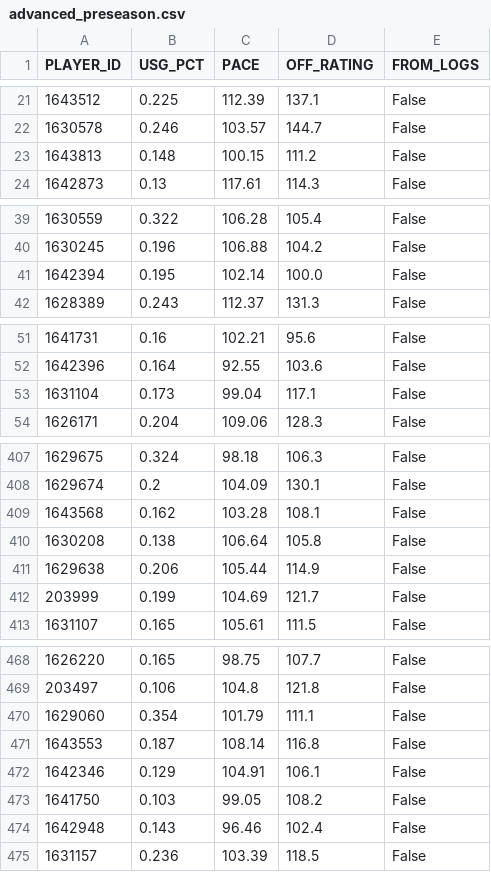
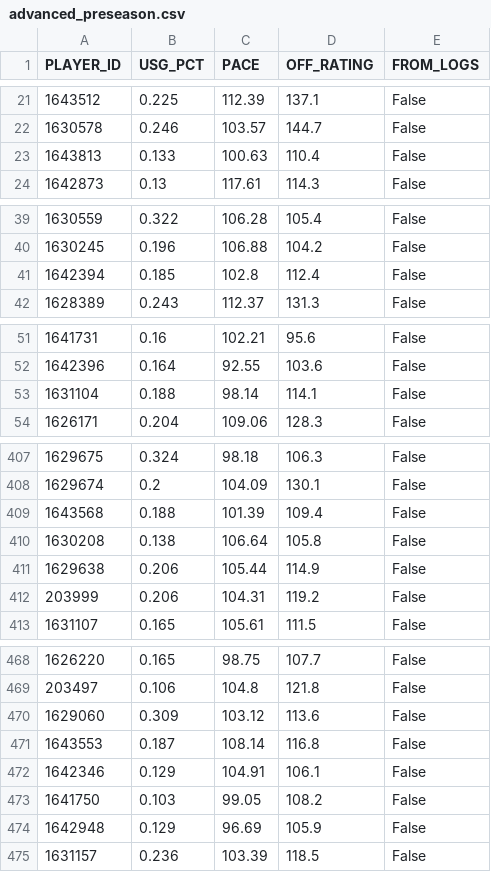
Before and after one commit to RoiGreen/dagger, a CSV file: nba_2026_27/advanced_preseason.csv, drawn as a sheet; only a part is shown, gaps mark what is left out; the diff covers the shown part only.

```diff
--- a/nba_2026_27/advanced_preseason.csv
+++ b/nba_2026_27/advanced_preseason.csv
@@ -22,3 +22,3 @@
 1630578,0.246,103.57,144.7,False
-1643813,0.148,100.15,111.2,False
+1643813,0.133,100.63,110.4,False
 1642873,0.13,117.61,114.3,False
@@ -40,3 +40,3 @@
 1630245,0.196,106.88,104.2,False
-1642394,0.195,102.14,100.0,False
+1642394,0.185,102.8,112.4,False
 1628389,0.243,112.37,131.3,False
@@ -52,3 +52,3 @@
 1642396,0.164,92.55,103.6,False
-1631104,0.173,99.04,117.1,False
+1631104,0.188,98.14,114.1,False
 1626171,0.204,109.06,128.3,False
@@ -408,6 +408,6 @@
 1629674,0.2,104.09,130.1,False
-1643568,0.162,103.28,108.1,False
+1643568,0.188,101.39,109.4,False
 1630208,0.138,106.64,105.8,False
 1629638,0.206,105.44,114.9,False
-203999,0.199,104.69,121.7,False
+203999,0.206,104.31,119.2,False
 1631107,0.165,105.61,111.5,False
@@ -469,3 +469,3 @@
 203497,0.106,104.8,121.8,False
-1629060,0.354,101.79,111.1,False
+1629060,0.309,103.12,113.6,False
 1643553,0.187,108.14,116.8,False
@@ -473,3 +473,3 @@
 1641750,0.103,99.05,108.2,False
-1642948,0.143,96.46,102.4,False
+1642948,0.129,96.69,105.9,False
 1631157,0.236,103.39,118.5,False
```
Also changed, not shown: 72 edited cells elsewhere in this file, nba_2026_27/game_logs_advanced_preseason.csv, nba_2026_27/injuries.csv, 5 other files.
